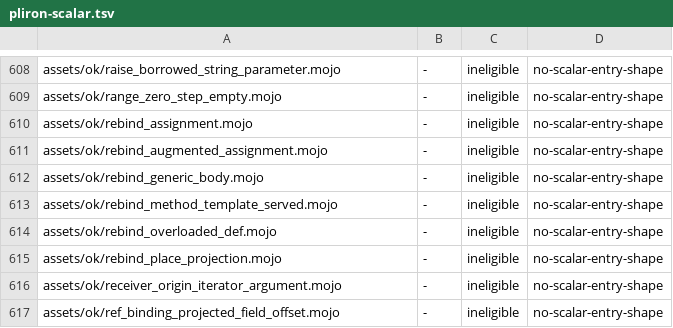
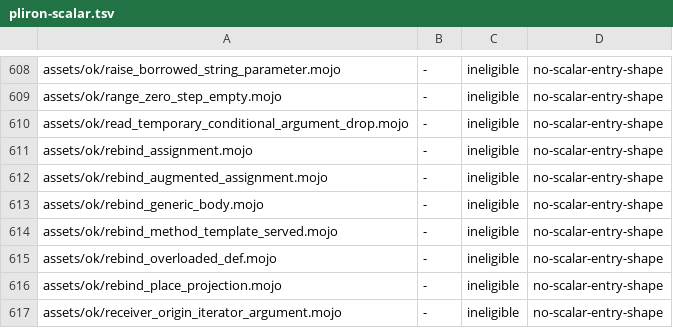
Before and after one commit to bpr/mojito, a TSV file: conformance/pliron-scalar.tsv, drawn as a sheet; only a part is shown, gaps mark what is left out; the shorter side is filled out with more unchanged rows; the diff names each change by its address in the sheet, - before the commit and + after, or states it on an @@ line.

Commit message:
Drop liveness now counts the roots an instruction consumes through its operand registers, at top level and in `try` regions, so a read temporary loaded before a conditional argument's branch stays live into the join block holding the call. This fixes R745: `show_n(M(2), 3 if c else 4)` destroys the temporary after the call, as Mojo does.

```diff
--- a/conformance/pliron-scalar.tsv
+++ b/conformance/pliron-scalar.tsv
+row 610: assets/ok/read_temporary_conditional_argument_drop.mojo | - | ineligible | no-scalar-entry-shape
```
Also changed, not shown: conformance/assets-mojo-rejects.tsv, conformance/pliron-parity.tsv, 9 other files.
